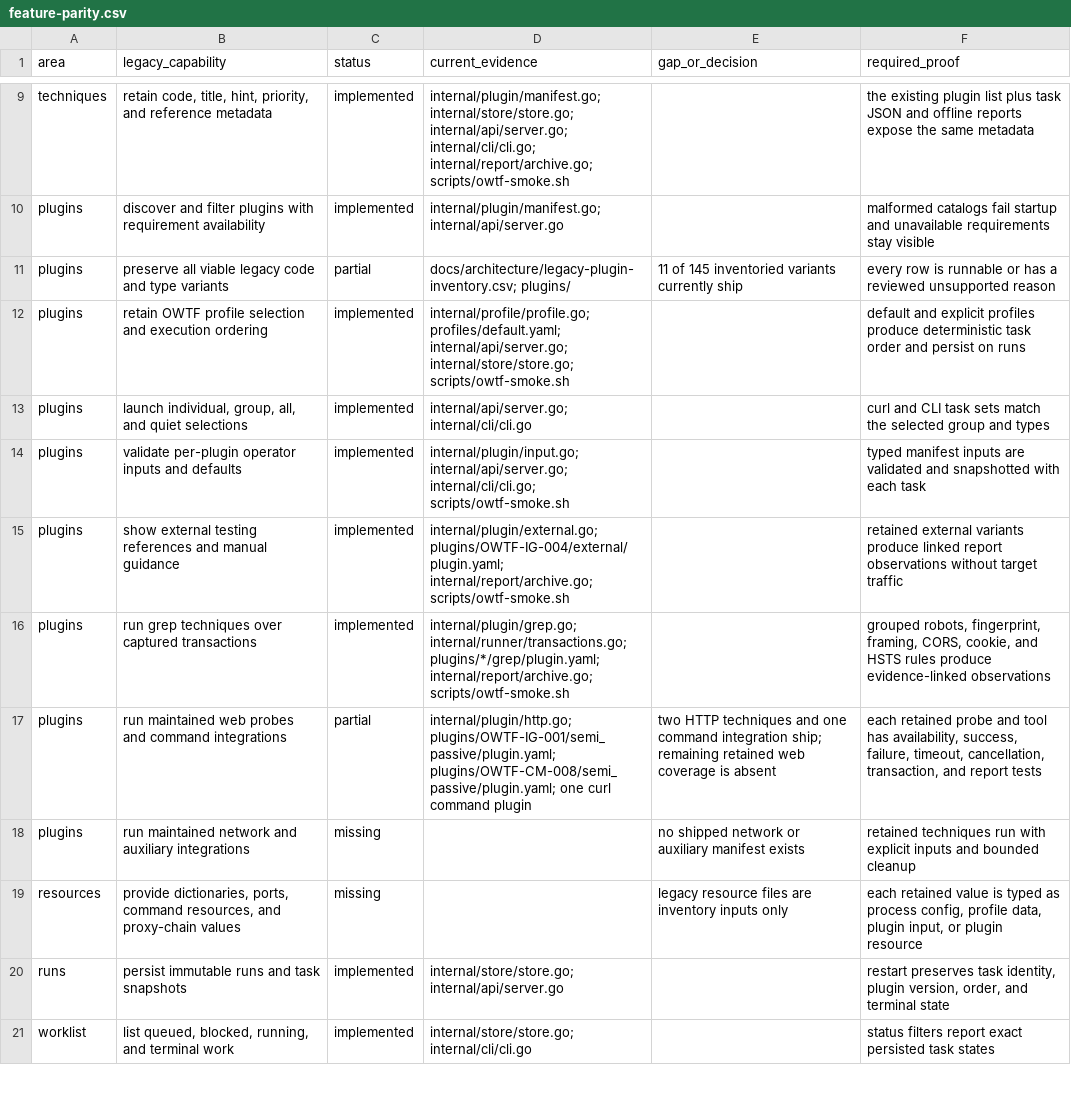
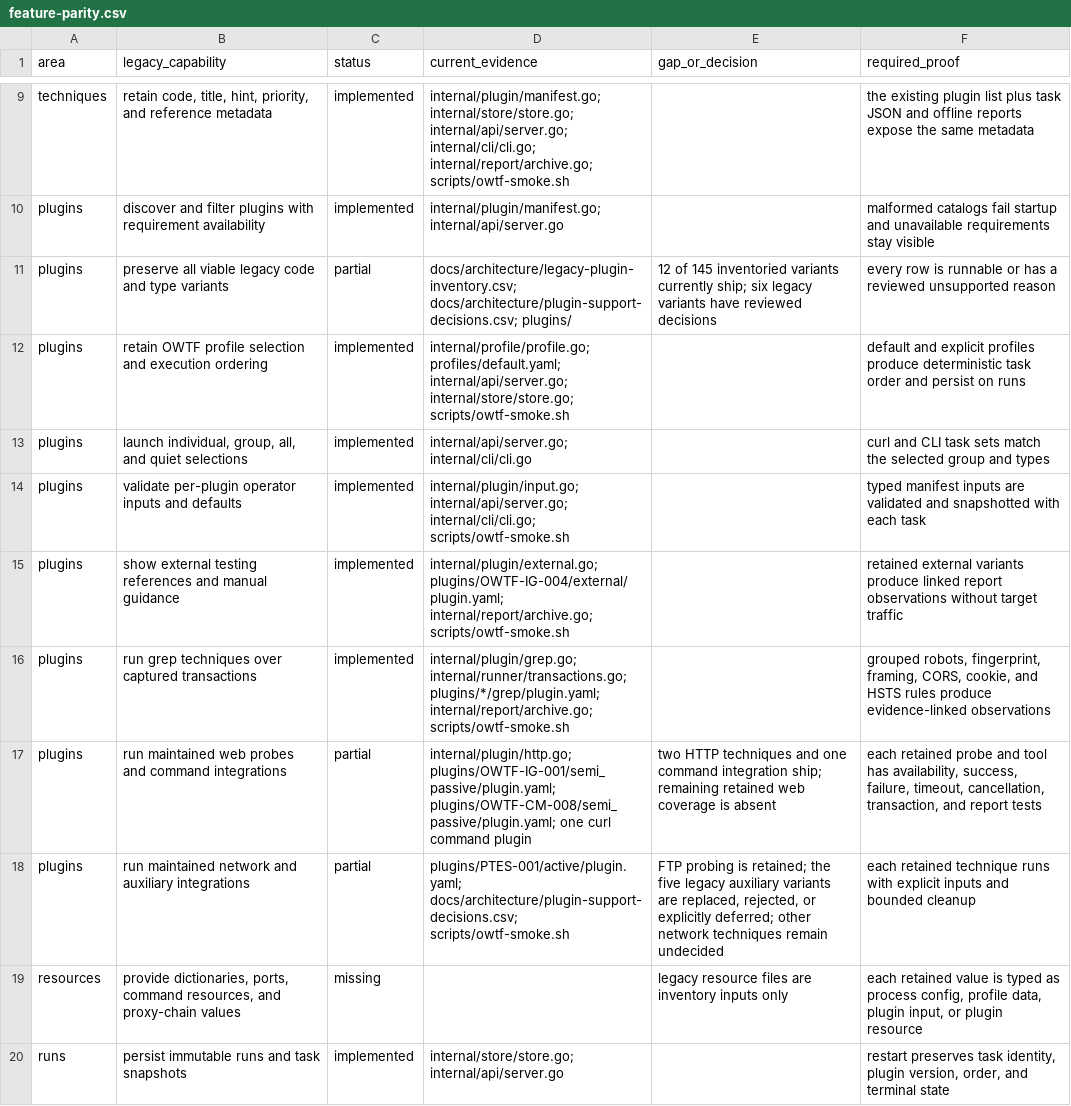
Before and after one commit to owtf/owtf, a CSV file: docs/architecture/feature-parity.csv, drawn as a sheet; only a part is shown, gaps mark what is left out; the shorter side is filled out with more unchanged rows.

Commit message:
feat: retain FTP network probe

```diff
--- a/docs/architecture/feature-parity.csv
+++ b/docs/architecture/feature-parity.csv
@@ -10,3 +10,3 @@ techniques,"retain code, title, hint, priority, and reference metadata",implemen
 plugins,"discover and filter plugins with requirement availability",implemented,"internal/plugin/manifest.go; internal/api/server.go","","malformed catalogs fail startup and unavailable requirements stay visible"
-plugins,"preserve all viable legacy code and type variants",partial,"docs/architecture/legacy-plugin-inventory.csv; plugins/","11 of 145 inventoried variants currently ship","every row is runnable or has a reviewed unsupported reason"
+plugins,"preserve all viable legacy code and type variants",partial,"docs/architecture/legacy-plugin-inventory.csv; docs/architecture/plugin-support-decisions.csv; plugins/","12 of 145 inventoried variants currently ship; six legacy variants have reviewed decisions","every row is runnable or has a reviewed unsupported reason"
 plugins,"retain OWTF profile selection and execution ordering",implemented,"internal/profile/profile.go; profiles/default.yaml; internal/api/server.go; internal/store/store.go; scripts/owtf-smoke.sh","","default and explicit profiles produce deterministic task order and persist on runs"
@@ -17,3 +17,3 @@ plugins,"run grep techniques over captured transactions",implemented,"internal/p
 plugins,"run maintained web probes and command integrations",partial,"internal/plugin/http.go; plugins/OWTF-IG-001/semi_passive/plugin.yaml; plugins/OWTF-CM-008/semi_passive/plugin.yaml; one curl command plugin","two HTTP techniques and one command integration ship; remaining retained web coverage is absent","each retained probe and tool has availability, success, failure, timeout, cancellation, transaction, and report tests"
-plugins,"run maintained network and auxiliary integrations",missing,"","no shipped network or auxiliary manifest exists","retained techniques run with explicit inputs and bounded cleanup"
+plugins,"run maintained network and auxiliary integrations",partial,"plugins/PTES-001/active/plugin.yaml; docs/architecture/plugin-support-decisions.csv; scripts/owtf-smoke.sh","FTP probing is retained; the five legacy auxiliary variants are replaced, rejected, or explicitly deferred; other network techniques remain undecided","each retained technique runs with explicit inputs and bounded cleanup"
 resources,"provide dictionaries, ports, command resources, and proxy-chain values",missing,"","legacy resource files are inventory inputs only","each retained value is typed as process config, profile data, plugin input, or plugin resource"
```
Also changed, not shown: 5 other files.
